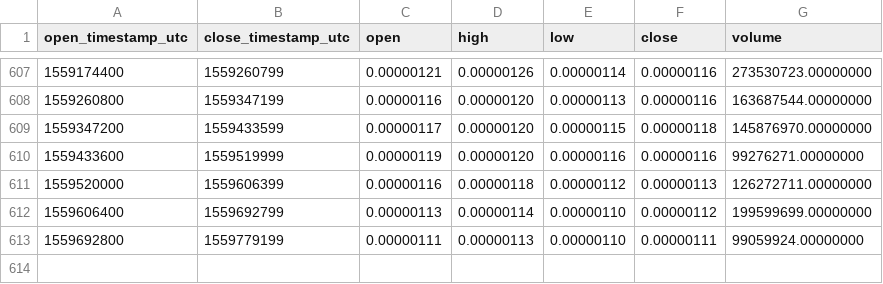
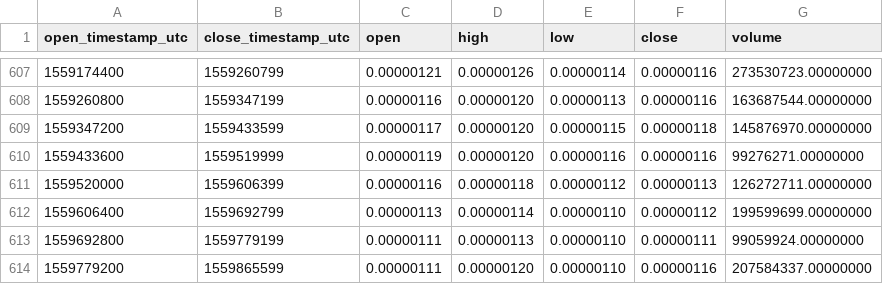
Before and after one commit to cryptobigbro/binance-XVGBTC, a CSV file: binance-XVGBTC-1d.csv, drawn as a sheet; only a part is shown, gaps mark what is left out.

Commit message:
Update OHLCV data.

```diff
--- a/binance-XVGBTC-1d.csv
+++ b/binance-XVGBTC-1d.csv
@@ -613 +613,2 @@ open_timestamp_utc,close_timestamp_utc,open,high,low,close,volume
 1559692800,1559779199,0.00000111,0.00000113,0.00000110,0.00000111,99059924.00000000
+1559779200,1559865599,0.00000111,0.00000120,0.00000110,0.00000116,207584337.00000000
```
Also changed, not shown: 1 other file.
